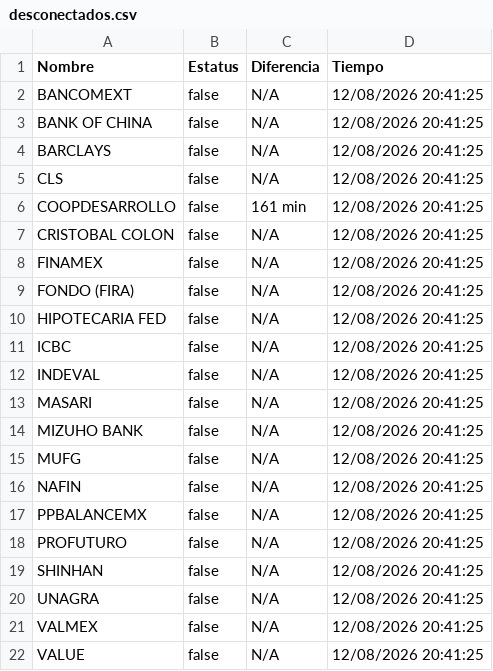
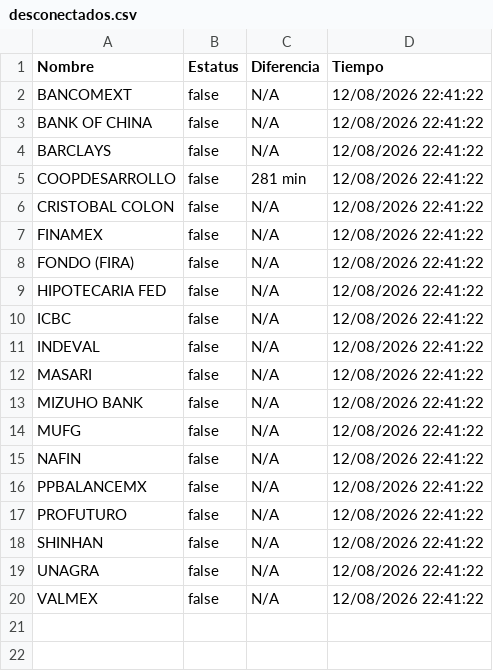
Before and after one commit to mali1412/monspei-scrapper, a CSV file: salidas/desconectados.csv, drawn as a sheet.

```diff
--- a/salidas/desconectados.csv
+++ b/salidas/desconectados.csv
@@ -1,22 +1,20 @@
 Nombre,Estatus,Diferencia,Tiempo
-"BANCOMEXT",false,N/A,12/08/2026 20:41:25
-"BANK OF CHINA",false,N/A,12/08/2026 20:41:25
-"BARCLAYS",false,N/A,12/08/2026 20:41:25
-"CLS",false,N/A,12/08/2026 20:41:25
-"COOPDESARROLLO",false,161 min,12/08/2026 20:41:25
-"CRISTOBAL COLON",false,N/A,12/08/2026 20:41:25
-"FINAMEX",false,N/A,12/08/2026 20:41:25
-"FONDO (FIRA)",false,N/A,12/08/2026 20:41:25
-"HIPOTECARIA FED",false,N/A,12/08/2026 20:41:25
-"ICBC",false,N/A,12/08/2026 20:41:25
-"INDEVAL",false,N/A,12/08/2026 20:41:25
-"MASARI",false,N/A,12/08/2026 20:41:25
-"MIZUHO BANK",false,N/A,12/08/2026 20:41:25
-"MUFG",false,N/A,12/08/2026 20:41:25
-"NAFIN",false,N/A,12/08/2026 20:41:25
-"PPBALANCEMX",false,N/A,12/08/2026 20:41:25
-"PROFUTURO",false,N/A,12/08/2026 20:41:25
-"SHINHAN",false,N/A,12/08/2026 20:41:25
-"UNAGRA",false,N/A,12/08/2026 20:41:25
-"VALMEX",false,N/A,12/08/2026 20:41:25
-"VALUE",false,N/A,12/08/2026 20:41:25
+"BANCOMEXT",false,N/A,12/08/2026 22:41:22
+"BANK OF CHINA",false,N/A,12/08/2026 22:41:22
+"BARCLAYS",false,N/A,12/08/2026 22:41:22
+"COOPDESARROLLO",false,281 min,12/08/2026 22:41:22
+"CRISTOBAL COLON",false,N/A,12/08/2026 22:41:22
+"FINAMEX",false,N/A,12/08/2026 22:41:22
+"FONDO (FIRA)",false,N/A,12/08/2026 22:41:22
+"HIPOTECARIA FED",false,N/A,12/08/2026 22:41:22
+"ICBC",false,N/A,12/08/2026 22:41:22
+"INDEVAL",false,N/A,12/08/2026 22:41:22
+"MASARI",false,N/A,12/08/2026 22:41:22
+"MIZUHO BANK",false,N/A,12/08/2026 22:41:22
+"MUFG",false,N/A,12/08/2026 22:41:22
+"NAFIN",false,N/A,12/08/2026 22:41:22
+"PPBALANCEMX",false,N/A,12/08/2026 22:41:22
+"PROFUTURO",false,N/A,12/08/2026 22:41:22
+"SHINHAN",false,N/A,12/08/2026 22:41:22
+"UNAGRA",false,N/A,12/08/2026 22:41:22
+"VALMEX",false,N/A,12/08/2026 22:41:22
```
Also changed, not shown: salidas/all.csv, 2 other files.
